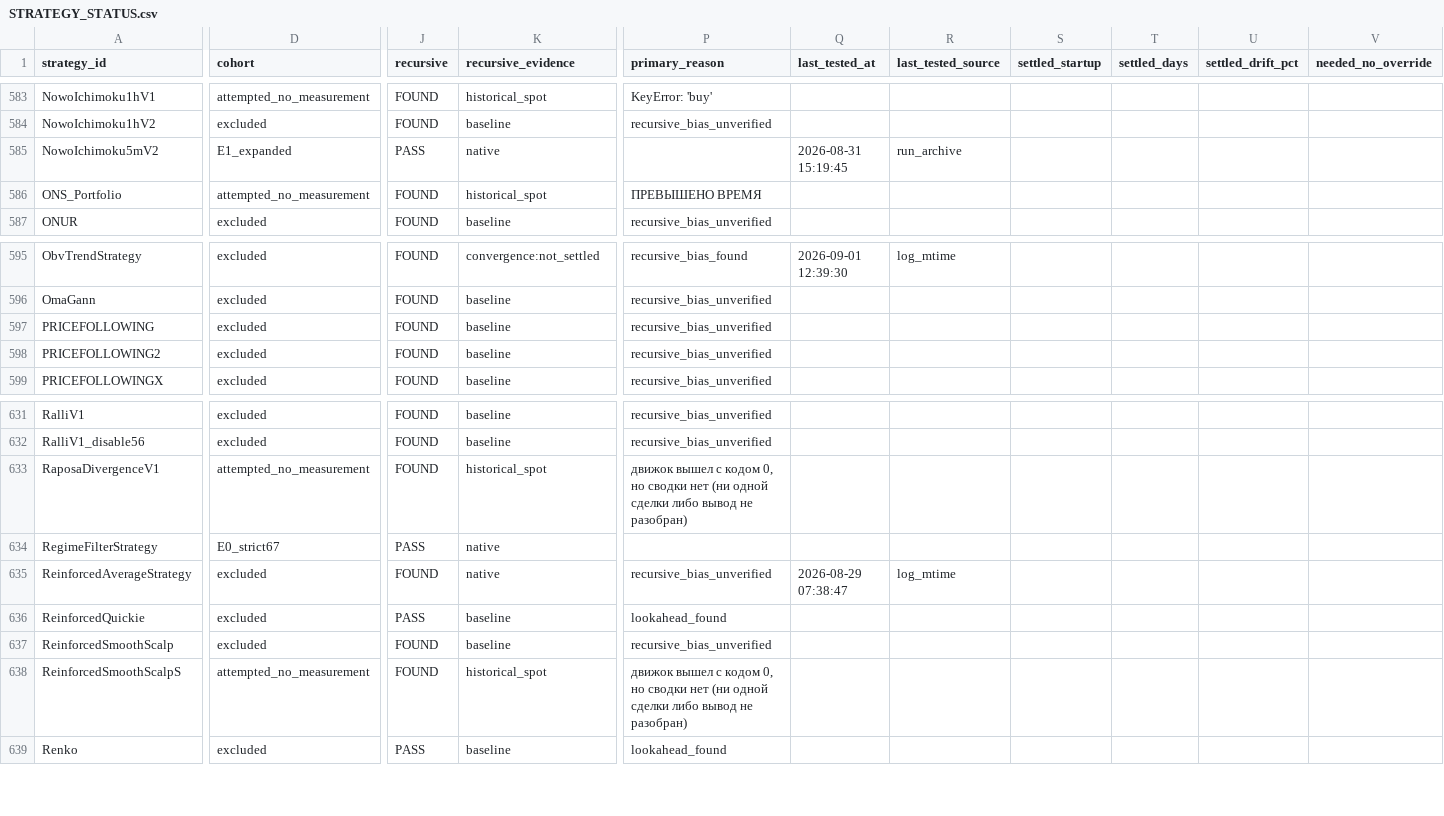
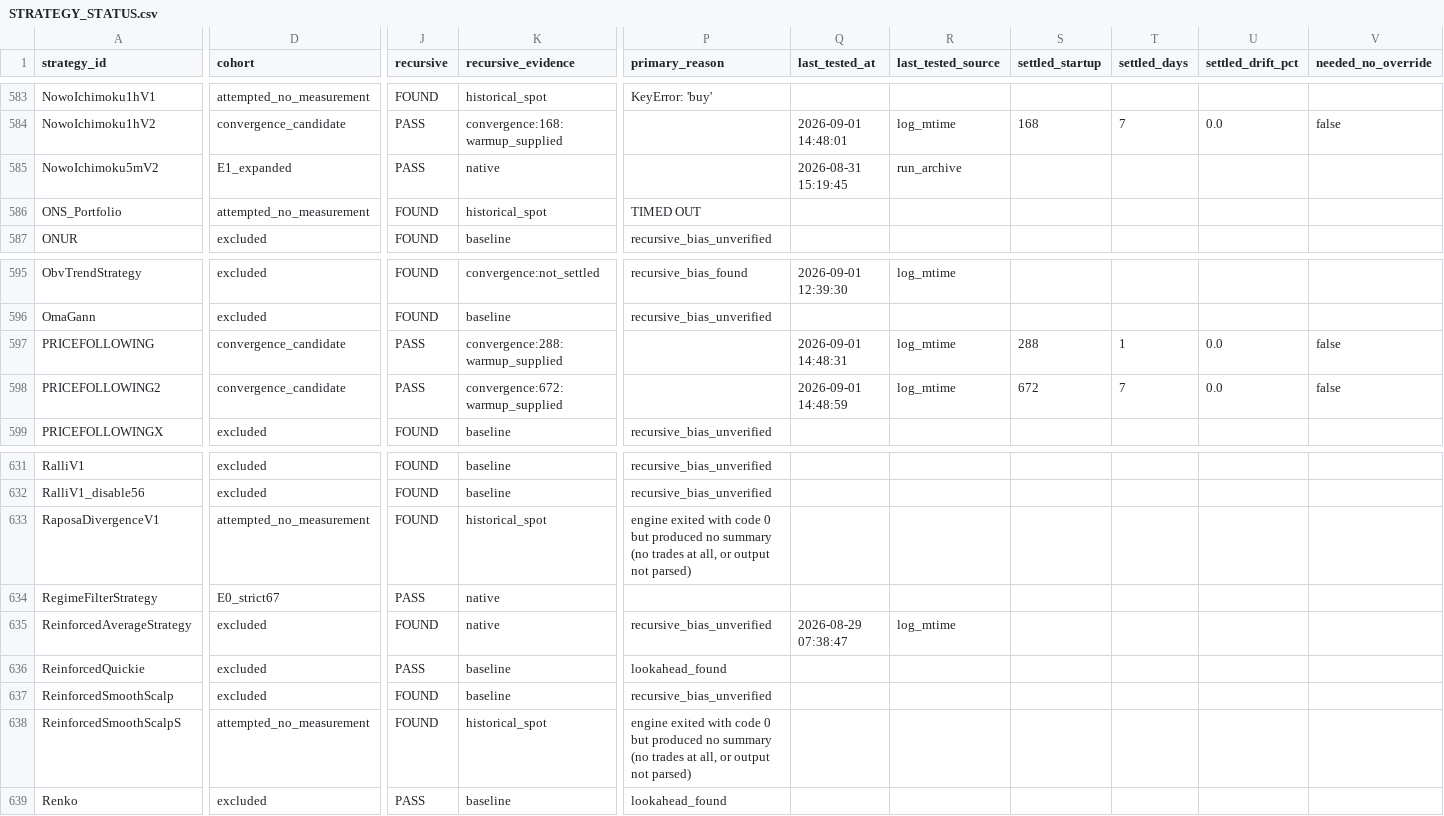
Before and after one commit to M1ch43lV/strategy-audit, a CSV file: STRATEGY_STATUS.csv, drawn as a sheet; only a part is shown, gaps mark what is left out; the diff covers the shown part only; the diff names each change by its address in the sheet, - before the commit and + after, or states it on an @@ line.

```diff
--- a/STRATEGY_STATUS.csv
+++ b/STRATEGY_STATUS.csv
-D584 (cohort): excluded
+D584 (cohort): convergence_candidate
-J584 (recursive): FOUND
+J584 (recursive): PASS
-K584 (recursive_evidence): baseline
+K584 (recursive_evidence): convergence:168:warmup_supplied
-P584 (primary_reason): recursive_bias_unverified
+P584 (primary_reason): (empty)
-Q584 (last_tested_at): (empty)
+Q584 (last_tested_at): 2026-09-01 14:48:01
-R584 (last_tested_source): (empty)
+R584 (last_tested_source): log_mtime
-S584 (settled_startup): (empty)
+S584 (settled_startup): 168
-T584 (settled_days): (empty)
+T584 (settled_days): 7
-U584 (settled_drift_pct): (empty)
+U584 (settled_drift_pct): 0.0
-V584 (needed_no_override): (empty)
+V584 (needed_no_override): false
-P586 (primary_reason): ПРЕВЫШЕНО ВРЕМЯ
+P586 (primary_reason): TIMED OUT
-D597:D598 (cohort): excluded
+D597:D598 (cohort): convergence_candidate
-J597:J598 (recursive): FOUND
+J597:J598 (recursive): PASS
-K597 (recursive_evidence): baseline
+K597 (recursive_evidence): convergence:288:warmup_supplied
-P597:P598 (primary_reason): recursive_bias_unverified
+P597:P598 (primary_reason): (empty)
-Q597 (last_tested_at): (empty)
+Q597 (last_tested_at): 2026-09-01 14:48:31
-R597:R598 (last_tested_source): (empty)
+R597:R598 (last_tested_source): log_mtime
-S597 (settled_startup): (empty)
+S597 (settled_startup): 288
-T597 (settled_days): (empty)
+T597 (settled_days): 1
-U597:U598 (settled_drift_pct): (empty)
+U597:U598 (settled_drift_pct): 0.0
-V597:V598 (needed_no_override): (empty)
+V597:V598 (needed_no_override): false
-K598 (recursive_evidence): baseline
+K598 (recursive_evidence): convergence:672:warmup_supplied
-Q598 (last_tested_at): (empty)
+Q598 (last_tested_at): 2026-09-01 14:48:59
-S598 (settled_startup): (empty)
+S598 (settled_startup): 672
-T598 (settled_days): (empty)
+T598 (settled_days): 7
-P633 (primary_reason): движок вышел с кодом 0, но сводки нет (ни одной сделки либо вывод не разобран)
+P633 (primary_reason): engine exited with code 0 but produced no summary (no trades at all, or output not parsed)
-P638 (primary_reason): движок вышел с кодом 0, но сводки нет (ни одной сделки либо вывод не разобран)
+P638 (primary_reason): engine exited with code 0 but produced no summary (no trades at all, or output not parsed)
```
Also changed, not shown: 87 edited cells elsewhere in this file, 2 other files.
